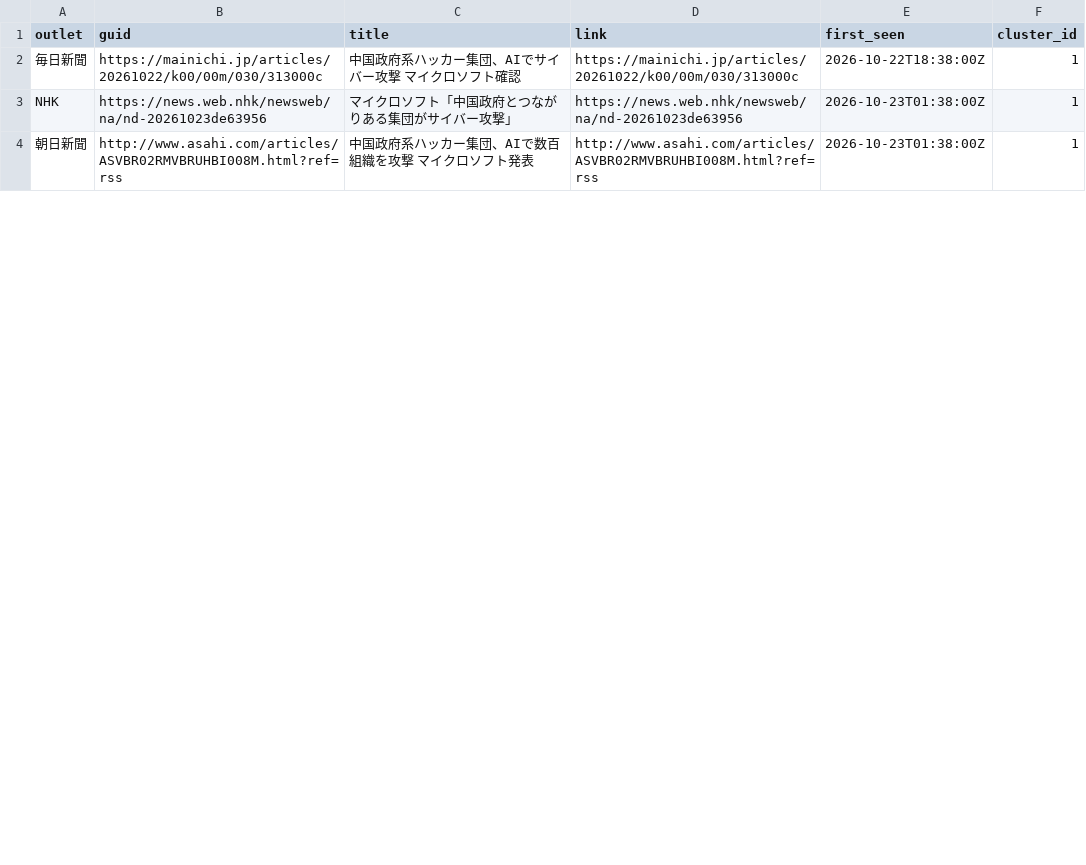
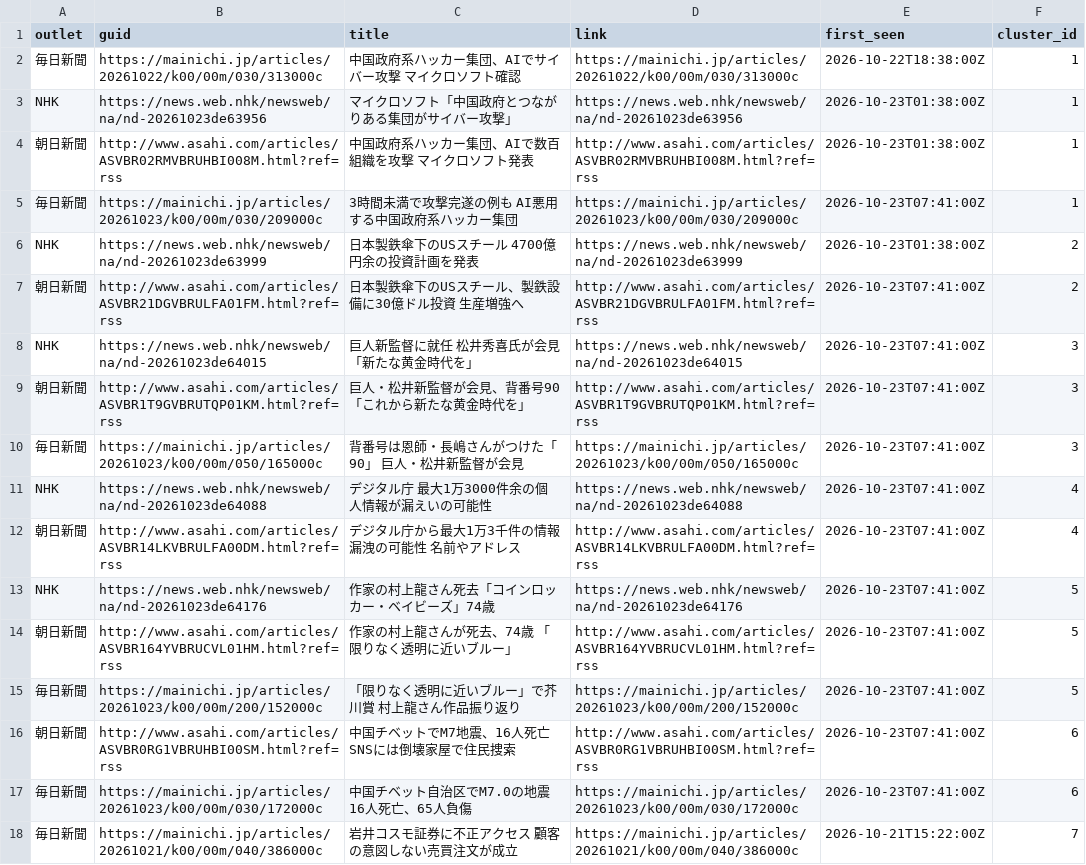
Before and after one commit to twill3c/midashi-sanmenkyo, a CSV file: data/processed/clusters.csv, drawn as a sheet; only a part is shown; the diff covers the shown part only.

```diff
--- a/data/processed/clusters.csv
+++ b/data/processed/clusters.csv
@@ -4 +4,15 @@ NHK,https://news.web.nhk/newsweb/na/nd-20261023de63956,マイクロソフト「
 朝日新聞,http://www.asahi.com/articles/ASVBR02RMVBRUHBI008M.html?ref=rss,中国政府系ハッカー集団、AIで数百組織を攻撃　マイクロソフト発表,http://www.asahi.com/articles/ASVBR02RMVBRUHBI008M.html?ref=rss,2026-10-23T01:38:00Z,1
+毎日新聞,https://mainichi.jp/articles/20261023/k00/00m/030/209000c,3時間未満で攻撃完遂の例も　AI悪用する中国政府系ハッカー集団,https://mainichi.jp/articles/20261023/k00/00m/030/209000c,2026-10-23T07:41:00Z,1
+NHK,https://news.web.nhk/newsweb/na/nd-20261023de63999,日本製鉄傘下のUSスチール 4700億円余の投資計画を発表,https://news.web.nhk/newsweb/na/nd-20261023de63999,2026-10-23T01:38:00Z,2
+朝日新聞,http://www.asahi.com/articles/ASVBR21DGVBRULFA01FM.html?ref=rss,日本製鉄傘下のUSスチール、製鉄設備に30億ドル投資　生産増強へ,http://www.asahi.com/articles/ASVBR21DGVBRULFA01FM.html?ref=rss,2026-10-23T07:41:00Z,2
+NHK,https://news.web.nhk/newsweb/na/nd-20261023de64015,巨人新監督に就任 松井秀喜氏が会見「新たな黄金時代を」,https://news.web.nhk/newsweb/na/nd-20261023de64015,2026-10-23T07:41:00Z,3
+朝日新聞,http://www.asahi.com/articles/ASVBR1T9GVBRUTQP01KM.html?ref=rss,巨人・松井新監督が会見、背番号90　「これから新たな黄金時代を」,http://www.asahi.com/articles/ASVBR1T9GVBRUTQP01KM.html?ref=rss,2026-10-23T07:41:00Z,3
+毎日新聞,https://mainichi.jp/articles/20261023/k00/00m/050/165000c,背番号は恩師・長嶋さんがつけた「90」　巨人・松井新監督が会見,https://mainichi.jp/articles/20261023/k00/00m/050/165000c,2026-10-23T07:41:00Z,3
+NHK,https://news.web.nhk/newsweb/na/nd-20261023de64088,デジタル庁 最大1万3000件余の個人情報が漏えいの可能性,https://news.web.nhk/newsweb/na/nd-20261023de64088,2026-10-23T07:41:00Z,4
+朝日新聞,http://www.asahi.com/articles/ASVBR14LKVBRULFA00DM.html?ref=rss,デジタル庁から最大1万3千件の情報漏洩の可能性　名前やアドレス,http://www.asahi.com/articles/ASVBR14LKVBRULFA00DM.html?ref=rss,2026-10-23T07:41:00Z,4
+NHK,https://news.web.nhk/newsweb/na/nd-20261023de64176,作家の村上龍さん死去「コインロッカー・ベイビーズ」74歳,https://news.web.nhk/newsweb/na/nd-20261023de64176,2026-10-23T07:41:00Z,5
+朝日新聞,http://www.asahi.com/articles/ASVBR164YVBRUCVL01HM.html?ref=rss,作家の村上龍さんが死去、74歳　「限りなく透明に近いブルー」,http://www.asahi.com/articles/ASVBR164YVBRUCVL01HM.html?ref=rss,2026-10-23T07:41:00Z,5
+毎日新聞,https://mainichi.jp/articles/20261023/k00/00m/200/152000c,「限りなく透明に近いブルー」で芥川賞　村上龍さん作品振り返り,https://mainichi.jp/articles/20261023/k00/00m/200/152000c,2026-10-23T07:41:00Z,5
+朝日新聞,http://www.asahi.com/articles/ASVBR0RG1VBRUHBI00SM.html?ref=rss,中国チベットでM7地震、16人死亡　SNSには倒壊家屋で住民捜索,http://www.asahi.com/articles/ASVBR0RG1VBRUHBI00SM.html?ref=rss,2026-10-23T07:41:00Z,6
+毎日新聞,https://mainichi.jp/articles/20261023/k00/00m/030/172000c,中国チベット自治区でM7.0の地震　16人死亡、65人負傷,https://mainichi.jp/articles/20261023/k00/00m/030/172000c,2026-10-23T07:41:00Z,6
+毎日新聞,https://mainichi.jp/articles/20261021/k00/00m/040/386000c,岩井コスモ証券に不正アクセス　顧客の意図しない売買注文が成立,https://mainichi.jp/articles/20261021/k00/00m/040/386000c,2026-10-21T15:22:00Z,7
```
Also changed, not shown: 1 added row, 4 removed rows and 34 edited cells elsewhere in this file, data/ledger.csv, data/processed/stats.csv, 5 other files.
